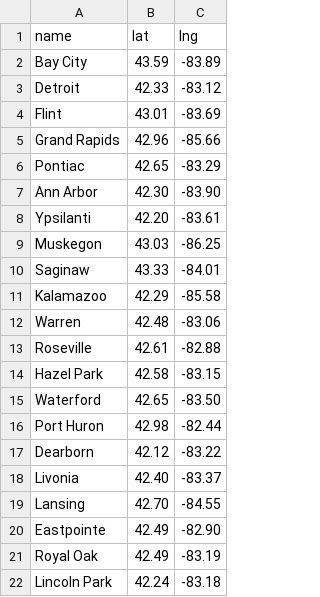
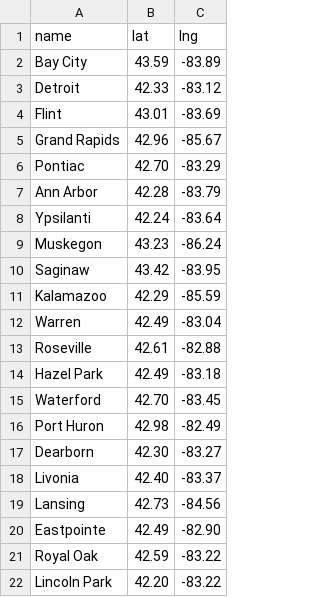
Before and after one commit to kevinzhao07/SOSFlaskDashboard, a CSV file: static/data/cities.csv, drawn as a sheet.

Commit message:
updated coordinates

```diff
--- a/static/data/cities.csv
+++ b/static/data/cities.csv
@@ -4,19 +4,19 @@ Detroit,42.33,-83.12
 Flint,43.01,-83.69
-Grand Rapids,42.96,-85.66
-Pontiac,42.65,-83.29
-Ann Arbor,42.30,-83.90
-Ypsilanti,42.20,-83.61
-Muskegon,43.03,-86.25
-Saginaw,43.33,-84.01
-Kalamazoo,42.29,-85.58
-Warren,42.48,-83.06
+Grand Rapids,42.96,-85.67
+Pontiac,42.70,-83.29
+Ann Arbor,42.28,-83.79
+Ypsilanti,42.24,-83.64
+Muskegon,43.23,-86.24
+Saginaw,43.42,-83.95
+Kalamazoo,42.29,-85.59
+Warren,42.49,-83.04
 Roseville,42.61,-82.88
-Hazel Park,42.58,-83.15
-Waterford,42.65,-83.50
-Port Huron,42.98,-82.44
-Dearborn,42.12,-83.22
+Hazel Park,42.49,-83.18
+Waterford,42.70,-83.45
+Port Huron,42.98,-82.49
+Dearborn,42.30,-83.27
 Livonia,42.40,-83.37
-Lansing,42.70,-84.55
+Lansing,42.73,-84.56
 Eastpointe,42.49,-82.90
-Royal Oak,42.49,-83.19
-Lincoln Park,42.24,-83.18
+Royal Oak,42.59,-83.22
+Lincoln Park,42.20,-83.22
```
